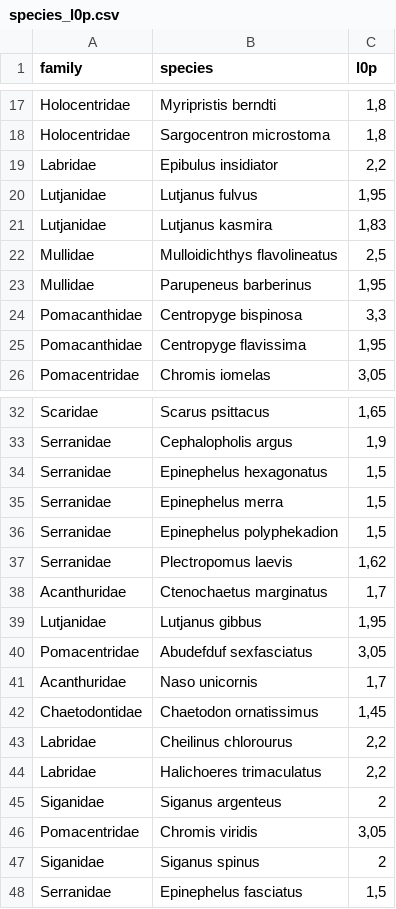
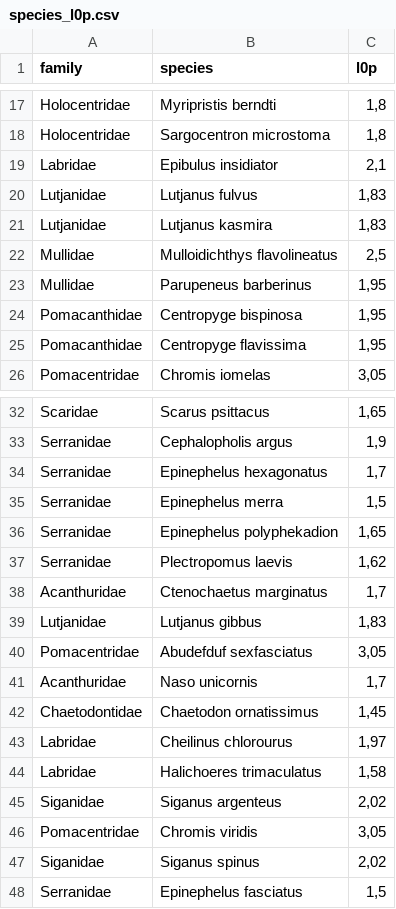
Before and after one commit to JWicquart/fish_growth, a CSV file: data/l0p/species_l0p.csv, drawn as a sheet; only a part is shown, gaps mark what is left out.

```diff
--- a/data/l0p/species_l0p.csv
+++ b/data/l0p/species_l0p.csv
@@ -18,4 +18,4 @@
 "Holocentridae";"Sargocentron microstoma";1,8
-"Labridae";"Epibulus insidiator";2,2
-"Lutjanidae";"Lutjanus fulvus";1,95
+"Labridae";"Epibulus insidiator";2,1
+"Lutjanidae";"Lutjanus fulvus";1,83
 "Lutjanidae";"Lutjanus kasmira";1,83
@@ -23,3 +23,3 @@
 "Mullidae";"Parupeneus barberinus";1,95
-"Pomacanthidae";"Centropyge bispinosa";3,3
+"Pomacanthidae";"Centropyge bispinosa";1,95
 "Pomacanthidae";"Centropyge flavissima";1,95
@@ -33,8 +33,8 @@
 "Serranidae";"Cephalopholis argus";1,9
-"Serranidae";"Epinephelus hexagonatus";1,5
+"Serranidae";"Epinephelus hexagonatus";1,7
 "Serranidae";"Epinephelus merra";1,5
-"Serranidae";"Epinephelus polyphekadion";1,5
+"Serranidae";"Epinephelus polyphekadion";1,65
 "Serranidae";"Plectropomus laevis";1,62
 "Acanthuridae";"Ctenochaetus marginatus";1,7
-"Lutjanidae";"Lutjanus gibbus";1,95
+"Lutjanidae";"Lutjanus gibbus";1,83
 "Pomacentridae";"Abudefduf sexfasciatus";3,05
@@ -42,7 +42,7 @@
 "Chaetodontidae";"Chaetodon ornatissimus";1,45
-"Labridae";"Cheilinus chlorourus";2,2
-"Labridae";"Halichoeres trimaculatus";2,2
-"Siganidae";"Siganus argenteus";2
+"Labridae";"Cheilinus chlorourus";1,97
+"Labridae";"Halichoeres trimaculatus";1,58
+"Siganidae";"Siganus argenteus";2,02
 "Pomacentridae";"Chromis viridis";3,05
-"Siganidae";"Siganus spinus";2
+"Siganidae";"Siganus spinus";2,02
 "Serranidae";"Epinephelus fasciatus";1,5
```
Also changed, not shown: 3 other files.
